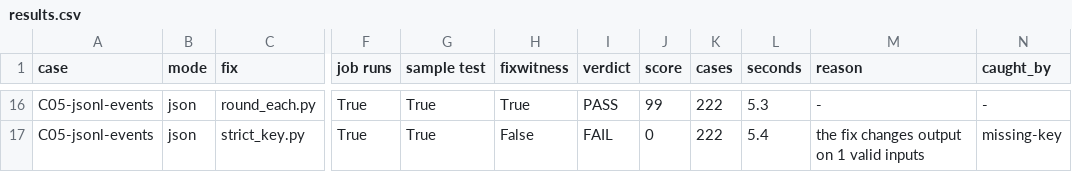
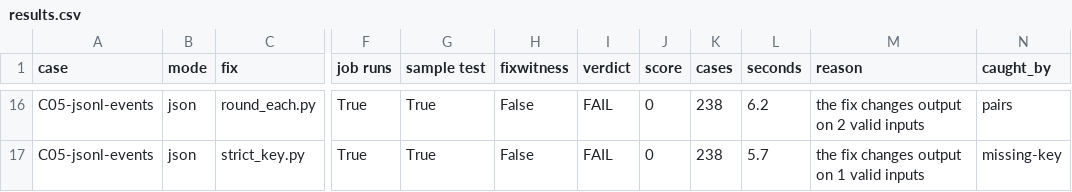
Before and after one commit to batrarishab14/fixwitness, a CSV file: benchmark/complex/results.csv, drawn as a sheet; only a part is shown, gaps mark what is left out; the diff covers the shown part only; the diff names each change by its address in the sheet, - before the commit and + after, or states it on an @@ line.

```diff
--- a/benchmark/complex/results.csv
+++ b/benchmark/complex/results.csv
-H16 (fixwitness): True
+H16 (fixwitness): False
-I16 (verdict): PASS
+I16 (verdict): FAIL
-J16 (score): 99
+J16 (score): 0
-K16:K17 (cases): 222
+K16:K17 (cases): 238
-L16 (seconds): 5.3
+L16 (seconds): 6.2
-M16 (reason): -
+M16 (reason): the fix changes output on 2 valid inputs
-N16 (caught_by): -
+N16 (caught_by): pairs
-L17 (seconds): 5.4
+L17 (seconds): 5.7
```
Also changed, not shown: 42 edited cells elsewhere in this file, 1 other file.
